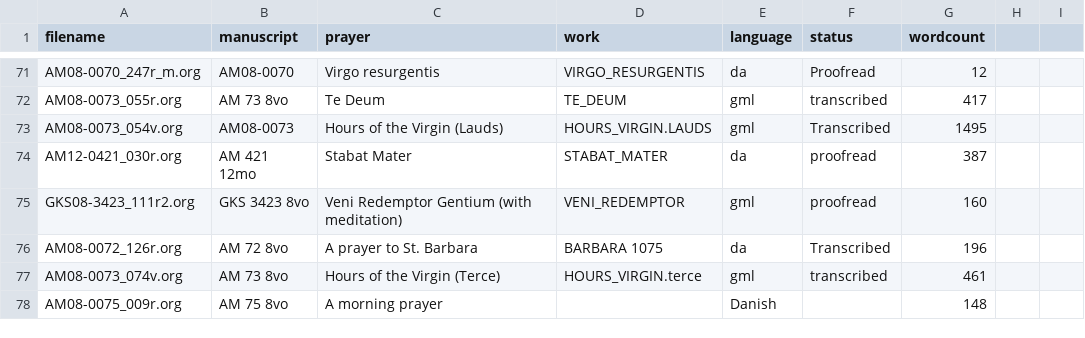
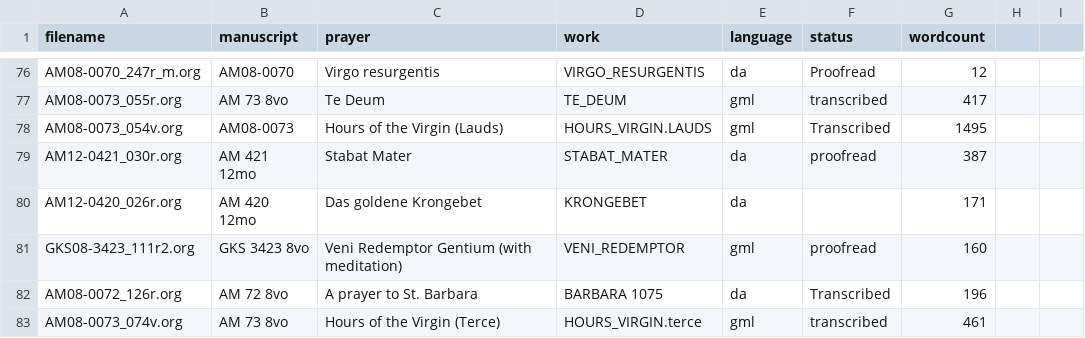
Before and after one commit to bedebok/Data, a CSV file: Texts/org/Status.csv, drawn as a sheet; only a part is shown, gaps mark what is left out; the shorter side is filled out with more unchanged rows; the diff covers the shown part only; the diff names each change by its address in the sheet, - before the commit and + after, or states it on an @@ line.

```diff
--- a/Texts/org/Status.csv
+++ b/Texts/org/Status.csv
+row 80: AM12-0420_026r.org | AM 420 12mo | Das goldene Krongebet | KRONGEBET | da |  | 171
```
Also changed, not shown: 6 added rows elsewhere in this file.
